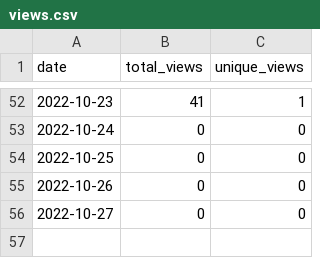
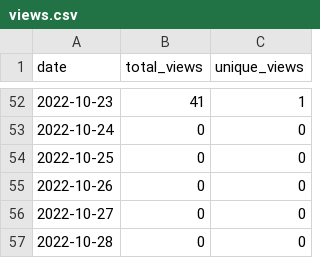
Before and after one commit to MatthewBentz/Comp5970, a CSV file: .traffic/views.csv, drawn as a sheet; only a part is shown, gaps mark what is left out.

```diff
--- a/.traffic/views.csv
+++ b/.traffic/views.csv
@@ -56 +56,2 @@ date,total_views,unique_views
 2022-10-27,0,0
+2022-10-28,0,0
```
Also changed, not shown: .traffic/clones.csv, 3 other files.
